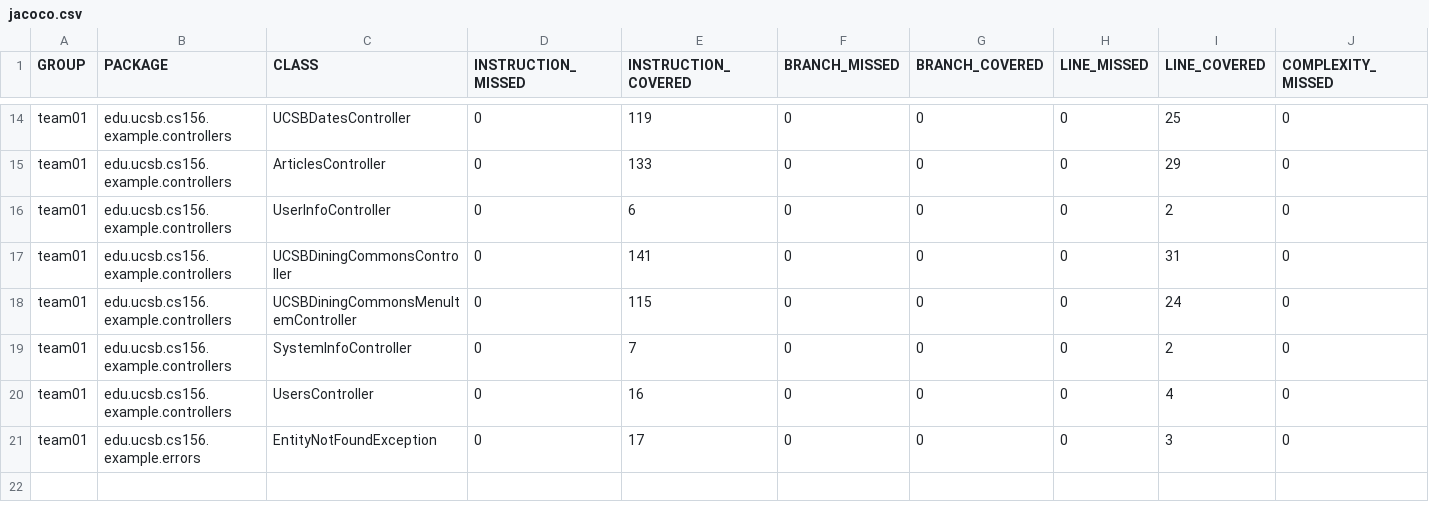
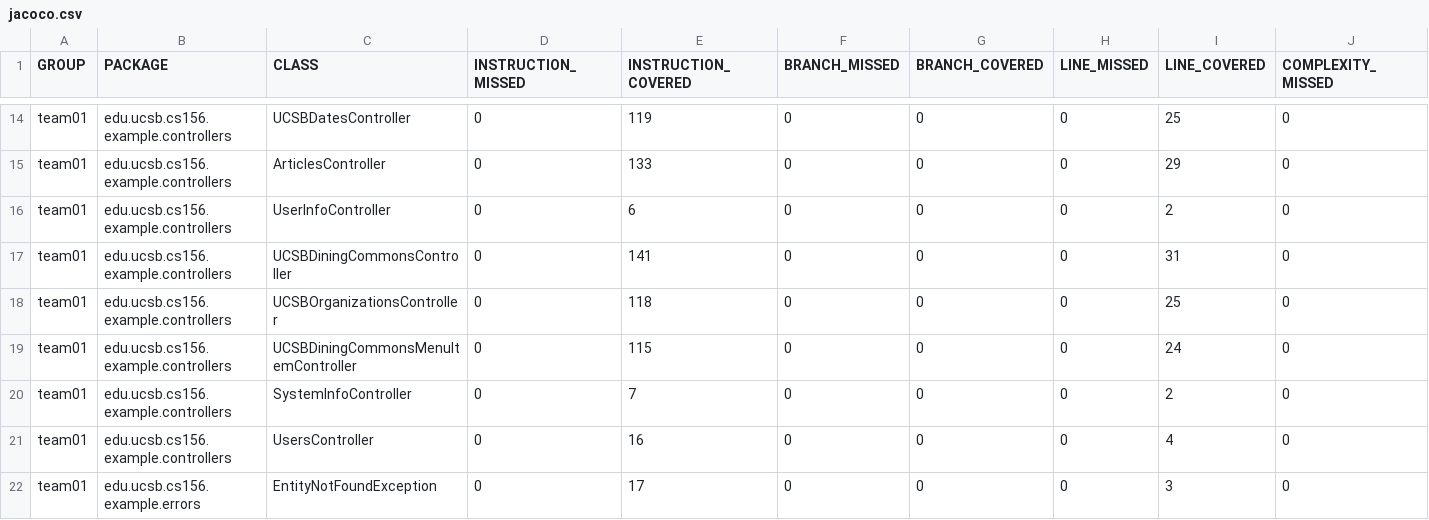
Before and after one commit to ucsb-cs156-s25/team02-s25-04, a CSV file: jacoco/jacoco.csv, drawn as a sheet; only a part is shown, gaps mark what is left out; rows hold the shown columns only; the diff names each change by its address in the sheet, - before the commit and + after, or states it on an @@ line.

Commit message:
Deploying to gh-pages from @ ucsb-cs156-s25/team02-s25-04@8b1aa1940b9c98b022baef720248031ee92b2c4e 🚀

```diff
--- a/jacoco/jacoco.csv
+++ b/jacoco/jacoco.csv
+row 18: team01 | edu.ucsb.cs156.example.controllers | UCSBOrganizationsController | 0 | 118 | 0 | 0 | 0 | 25 | 0
```
Also changed, not shown: 7 other files.
